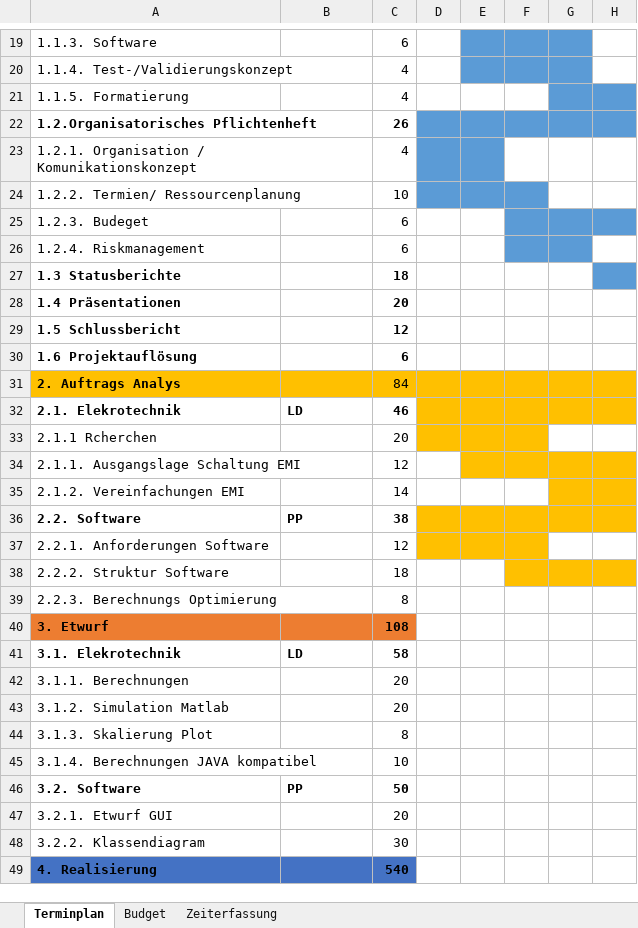
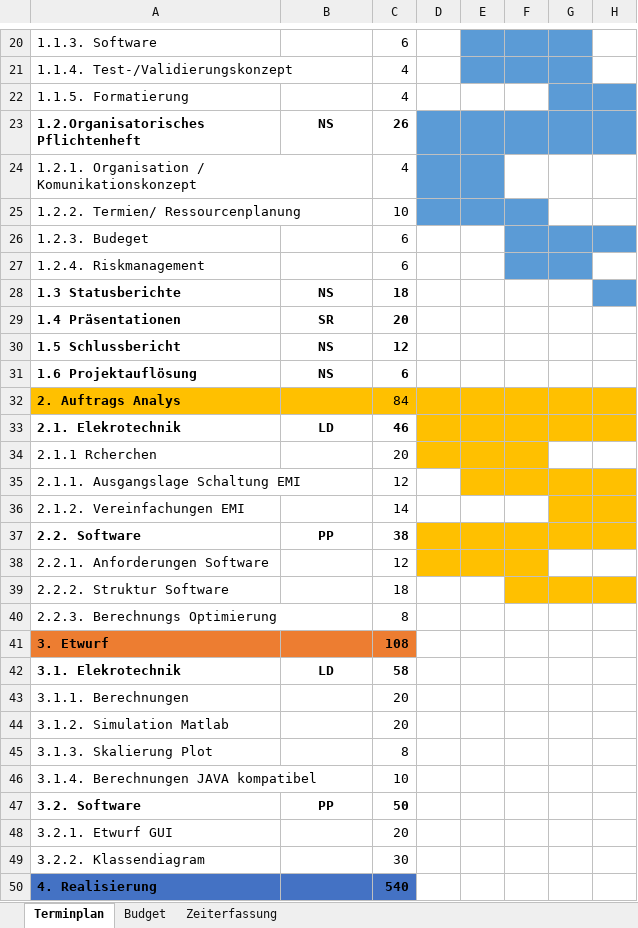
Before and after one commit to Swissmade41/EMI-Filter, an Excel workbook: PflichtenheftOrg/Ext. files/Terminplan_P2_T1_20190318.xlsx, sheet Terminplan, drawn as a sheet; only a part is shown, gaps mark what is left out; values as stored, in another font and other column widths than the file's, no borders; addresses are those after the commit; the diff covers the shown part only; the diff names each change by its address in the sheet, - before the commit and + after, or states it on an @@ line.

```diff
--- a/PflichtenheftOrg/Ext. files/Terminplan_P2_T1_20190318.xlsx (sheet Terminplan)
+++ b/PflichtenheftOrg/Ext. files/Terminplan_P2_T1_20190318.xlsx (sheet Terminplan)
-B23: (empty)
+B23: NS
-B28: (empty)
+B28: NS
-B29: (empty)
+B29: SR
-B30:B31: (empty)
+B30:B31: NS
-B33 alignment: left
+B33 alignment: center
-B37 alignment: left
+B37 alignment: center
-B42 alignment: left
+B42 alignment: center
-B47 alignment: left
+B47 alignment: center
```
Also changed, not shown: 1 added row, 33 edited cells and cell formats elsewhere in this sheet, sheet Budget, formulas that keep their value, charts or pictures, 2 other files.
